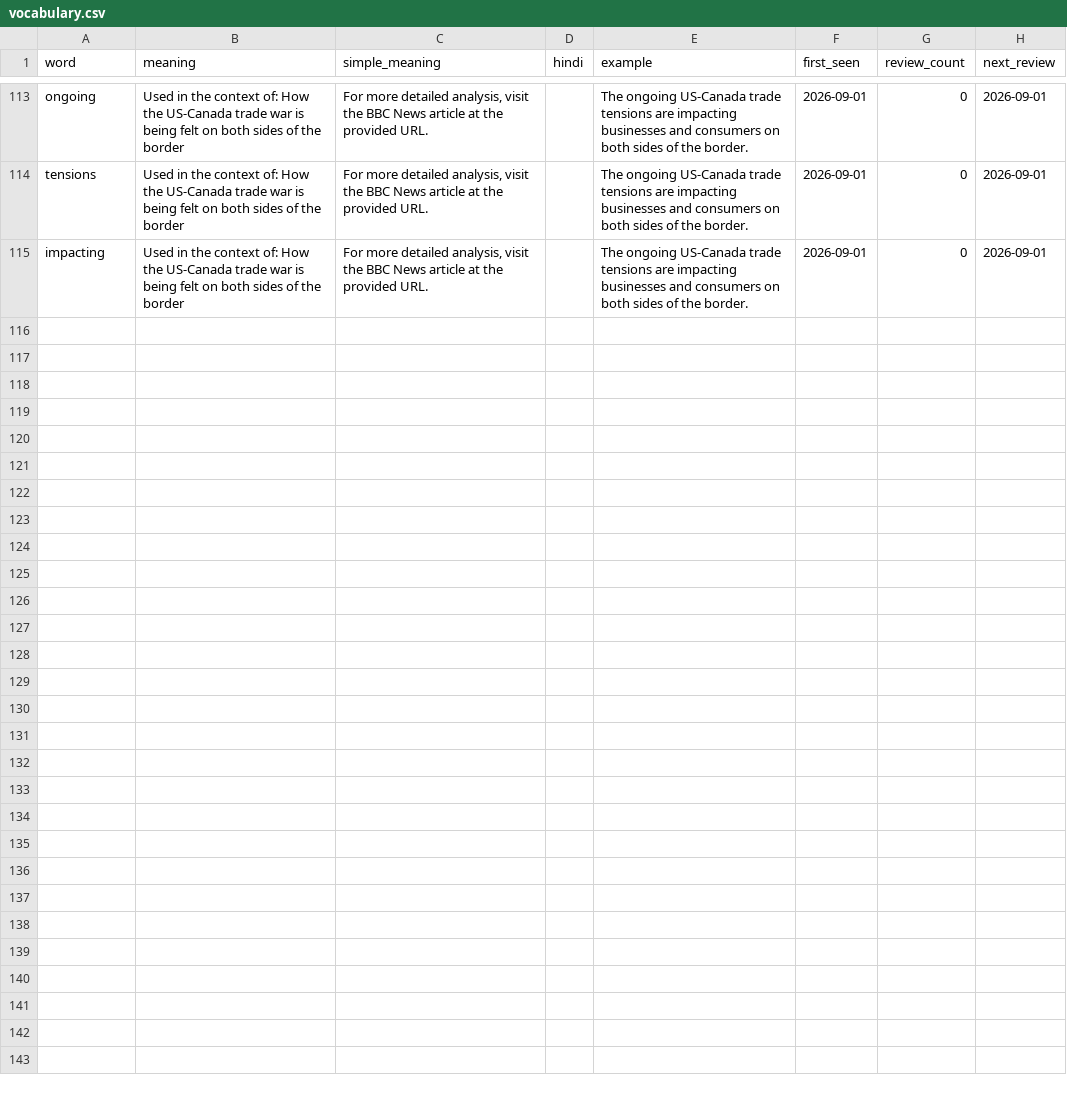
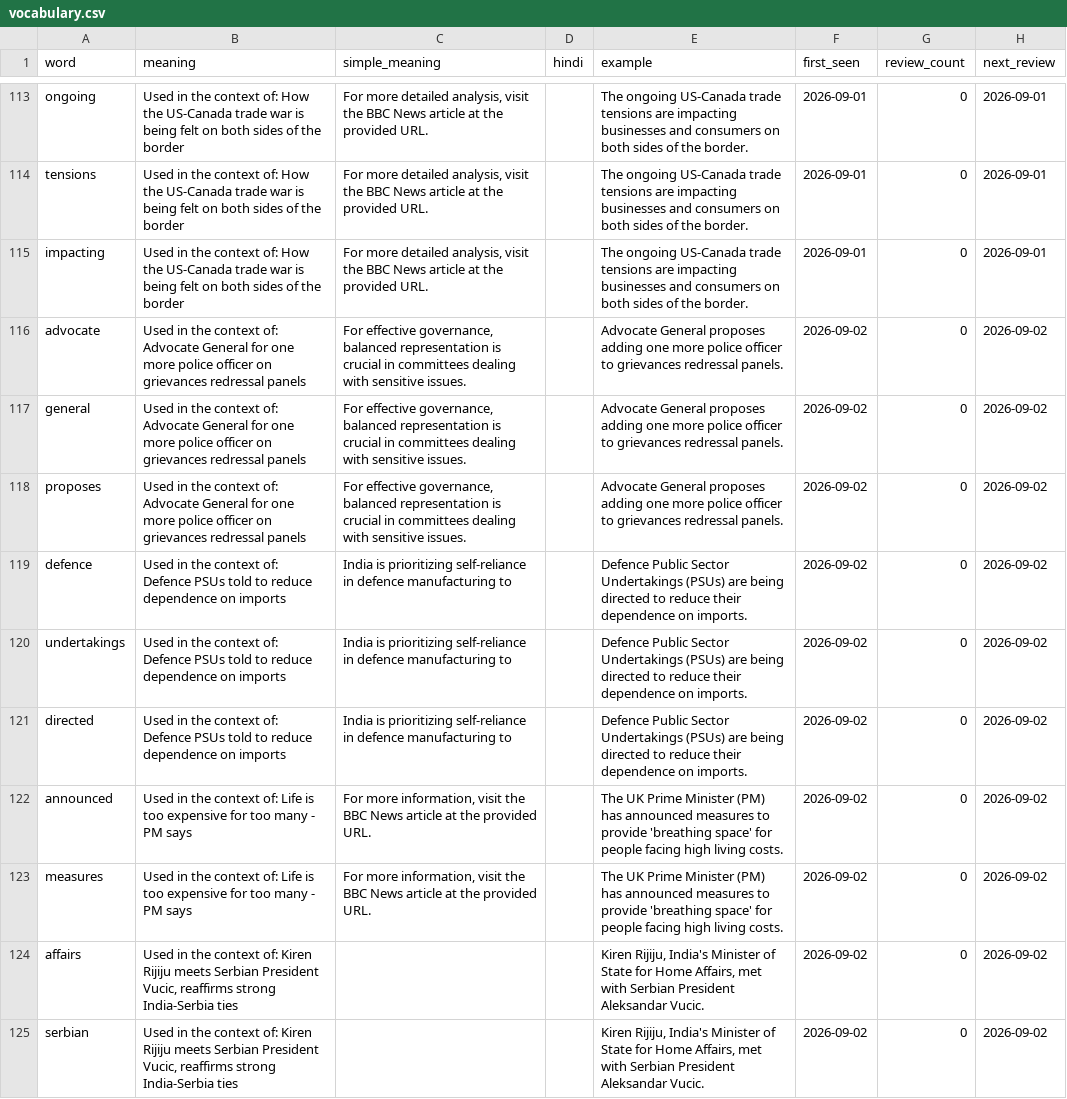
Before and after one commit to vishwasgarg5/news-knowledge-bot, a CSV file: data/vocabulary.csv, drawn as a sheet; only a part is shown, gaps mark what is left out; the diff covers the shown part only; the diff names each change by its address in the sheet, - before the commit and + after, or states it on an @@ line.

```diff
--- a/data/vocabulary.csv
+++ b/data/vocabulary.csv
+row 116: advocate | Used in the context of: Advocate General for one more police officer on grievances redressal panels | For effective governance, balanced representation is crucial in committees dealing with sensitive issues. |  | Advocate General proposes adding one more police officer to grievances redressal panels. | 2026-09-02 | 0 | 2026-09-02
+row 117: general | Used in the context of: Advocate General for one more police officer on grievances redressal panels | For effective governance, balanced representation is crucial in committees dealing with sensitive issues. |  | Advocate General proposes adding one more police officer to grievances redressal panels. | 2026-09-02 | 0 | 2026-09-02
+row 118: proposes | Used in the context of: Advocate General for one more police officer on grievances redressal panels | For effective governance, balanced representation is crucial in committees dealing with sensitive issues. |  | Advocate General proposes adding one more police officer to grievances redressal panels. | 2026-09-02 | 0 | 2026-09-02
+row 119: defence | Used in the context of: Defence PSUs told to reduce dependence on imports | India is prioritizing self-reliance in defence manufacturing to |  | Defence Public Sector Undertakings (PSUs) are being directed to reduce their dependence on imports. | 2026-09-02 | 0 | 2026-09-02
+row 120: undertakings | Used in the context of: Defence PSUs told to reduce dependence on imports | India is prioritizing self-reliance in defence manufacturing to |  | Defence Public Sector Undertakings (PSUs) are being directed to reduce their dependence on imports. | 2026-09-02 | 0 | 2026-09-02
+row 121: directed | Used in the context of: Defence PSUs told to reduce dependence on imports | India is prioritizing self-reliance in defence manufacturing to |  | Defence Public Sector Undertakings (PSUs) are being directed to reduce their dependence on imports. | 2026-09-02 | 0 | 2026-09-02
+row 122: announced | Used in the context of: Life is too expensive for too many - PM says | For more information, visit the BBC News article at the provided URL. |  | The UK Prime Minister (PM) has announced measures to provide 'breathing space' for people facing high living costs. | 2026-09-02 | 0 | 2026-09-02
+row 123: measures | Used in the context of: Life is too expensive for too many - PM says | For more information, visit the BBC News article at the provided URL. |  | The UK Prime Minister (PM) has announced measures to provide 'breathing space' for people facing high living costs. | 2026-09-02 | 0 | 2026-09-02
+row 124: affairs | Used in the context of: Kiren Rijiju meets Serbian President Vucic, reaffirms strong India-Serbia ties |  |  | Kiren Rijiju, India's Minister of State for Home Affairs, met with Serbian President Aleksandar Vucic. | 2026-09-02 | 0 | 2026-09-02
+row 125: serbian | Used in the context of: Kiren Rijiju meets Serbian President Vucic, reaffirms strong India-Serbia ties |  |  | Kiren Rijiju, India's Minister of State for Home Affairs, met with Serbian President Aleksandar Vucic. | 2026-09-02 | 0 | 2026-09-02
```
Also changed, not shown: 9 added rows elsewhere in this file, data/current_affairs.csv, data/knowledge_cards.csv, 5 other files.
